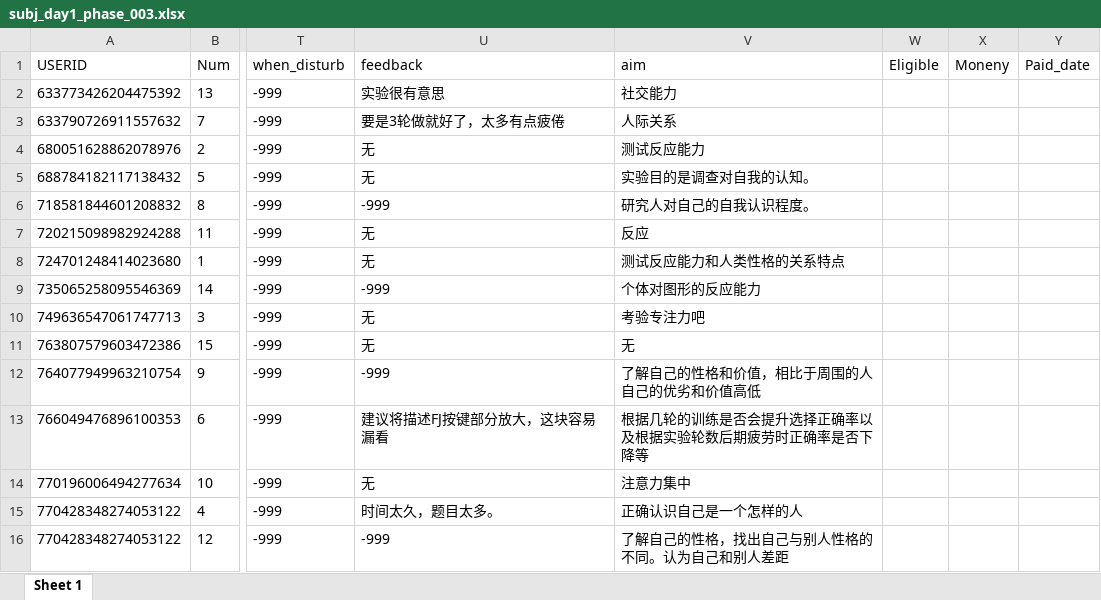
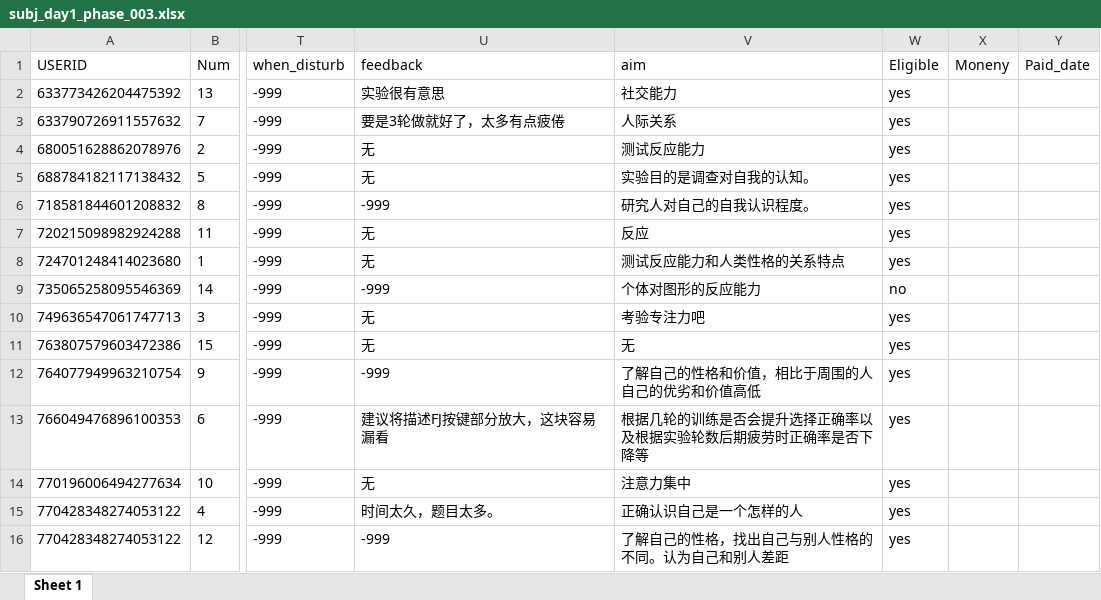
Before and after one commit to Chuan-Peng-Lab/Measuring_posit_self, an Excel workbook: 4.Analysis/Data/raw/day1/phase_003/subj_day1_phase_003.xlsx, sheet Sheet 1, drawn as a sheet; only a part is shown, gaps mark what is left out; values as stored, in another font and other column widths than the file's, no borders; the diff names each change by its address in the sheet, - before the commit and + after, or states it on an @@ line.

Commit message:
data phase4_day0

```diff
--- a/4.Analysis/Data/raw/day1/phase_003/subj_day1_phase_003.xlsx (sheet Sheet 1)
+++ b/4.Analysis/Data/raw/day1/phase_003/subj_day1_phase_003.xlsx (sheet Sheet 1)
-W2:W8 (Eligible): (empty)
+W2:W8 (Eligible): yes
-W9 (Eligible): (empty)
+W9 (Eligible): no
-W10:W16 (Eligible): (empty)
+W10:W16 (Eligible): yes
```
Also changed, not shown: 40 other files.
